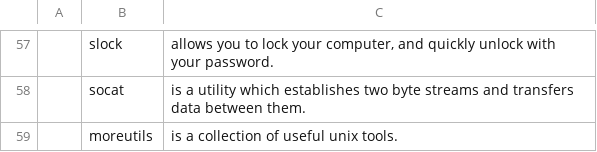
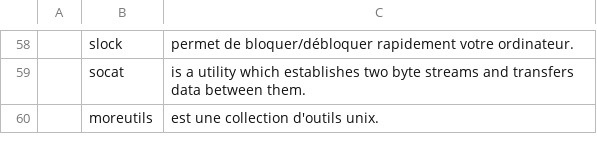
Before and after one commit to dougy147/dot, a CSV file: programmes.csv, drawn as a sheet; only a part is shown, gaps mark what is left out; addresses are those after the commit; the diff covers the shown part only; the diff names each change by its address in the sheet, - before the commit and + after, or states it on an @@ line.

```diff
--- a/programmes.csv
+++ b/programmes.csv
-C58: allows you to lock your computer, and quickly unlock with your password.
+C58: permet de bloquer/débloquer rapidement votre ordinateur.
-C60: is a collection of useful unix tools.
+C60: est une collection d'outils unix.
```
Also changed, not shown: 2 added rows, 1 removed row and 55 edited cells elsewhere in this file, 1 other file.
